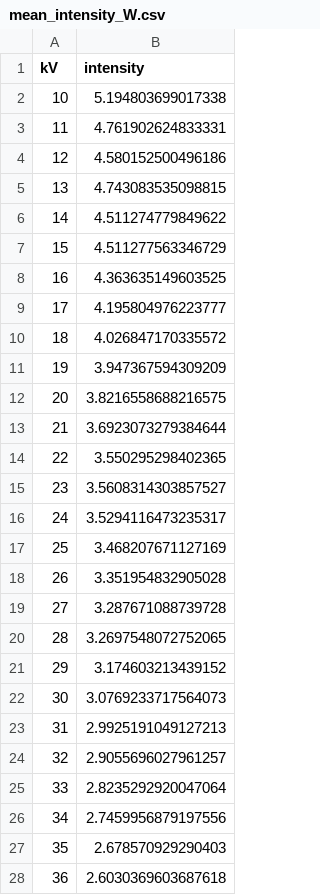
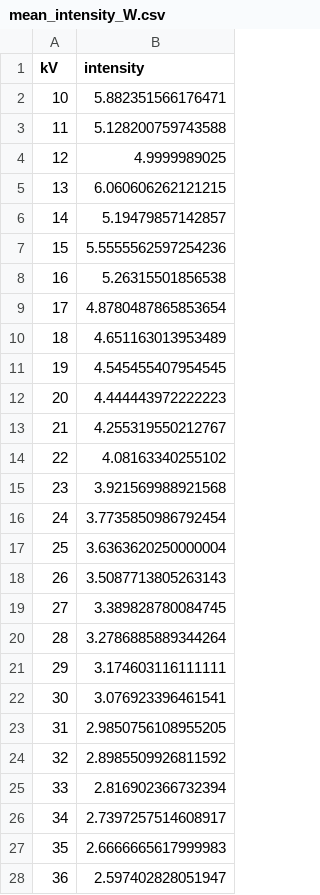
Before and after one commit to Metodos-computacionales-2-grupo-8/Tareas-grupo-8, a CSV file: Taller 1 - calentamiento/mean_intensity_W.csv, drawn as a sheet; only a part is shown; the diff covers the shown part only.

```diff
--- a/Taller 1 - calentamiento/mean_intensity_W.csv
+++ b/Taller 1 - calentamiento/mean_intensity_W.csv
@@ -1,28 +1,28 @@
 kV,intensity
-10,5.194803699017338
-11,4.761902624833331
-12,4.580152500496186
-13,4.743083535098815
-14,4.511274779849622
-15,4.511277563346729
-16,4.363635149603525
-17,4.195804976223777
-18,4.026847170335572
-19,3.947367594309209
-20,3.8216558688216575
-21,3.6923073279384644
-22,3.550295298402365
-23,3.5608314303857527
-24,3.5294116473235317
-25,3.468207671127169
-26,3.351954832905028
-27,3.287671088739728
-28,3.2697548072752065
-29,3.174603213439152
-30,3.0769233717564073
-31,2.9925191049127213
-32,2.9055696027961257
-33,2.8235292920047064
-34,2.7459956879197556
-35,2.678570929290403
-36,2.6030369603687618
+10,5.882351566176471
+11,5.128200759743588
+12,4.9999989025
+13,6.060606262121215
+14,5.19479857142857
+15,5.5555562597254236
+16,5.26315501856538
+17,4.8780487865853654
+18,4.651163013953489
+19,4.545455407954545
+20,4.444443972222223
+21,4.255319550212767
+22,4.08163340255102
+23,3.921569988921568
+24,3.7735850986792454
+25,3.6363620250000004
+26,3.5087713805263143
+27,3.389828780084745
+28,3.2786885889344264
+29,3.174603116111111
+30,3.076923396461541
+31,2.9850756108955205
+32,2.8985509926811592
+33,2.816902366732394
+34,2.7397257514608917
+35,2.6666665617999983
+36,2.597402828051947
```
Also changed, not shown: 14 edited cells elsewhere in this file, Taller 1 - calentamiento/mean_intensity_all_materials.csv, Taller 1 - calentamiento/mean_intensity_by_energy_Mo.csv, 3 other files.
